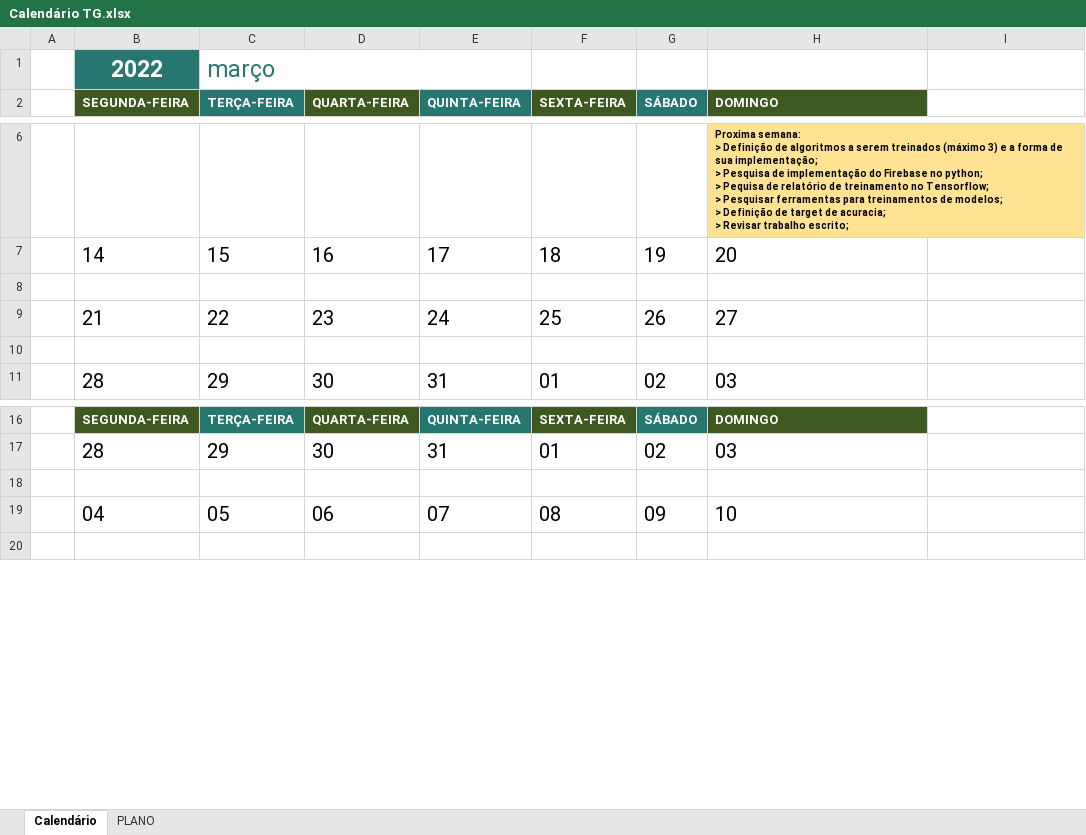
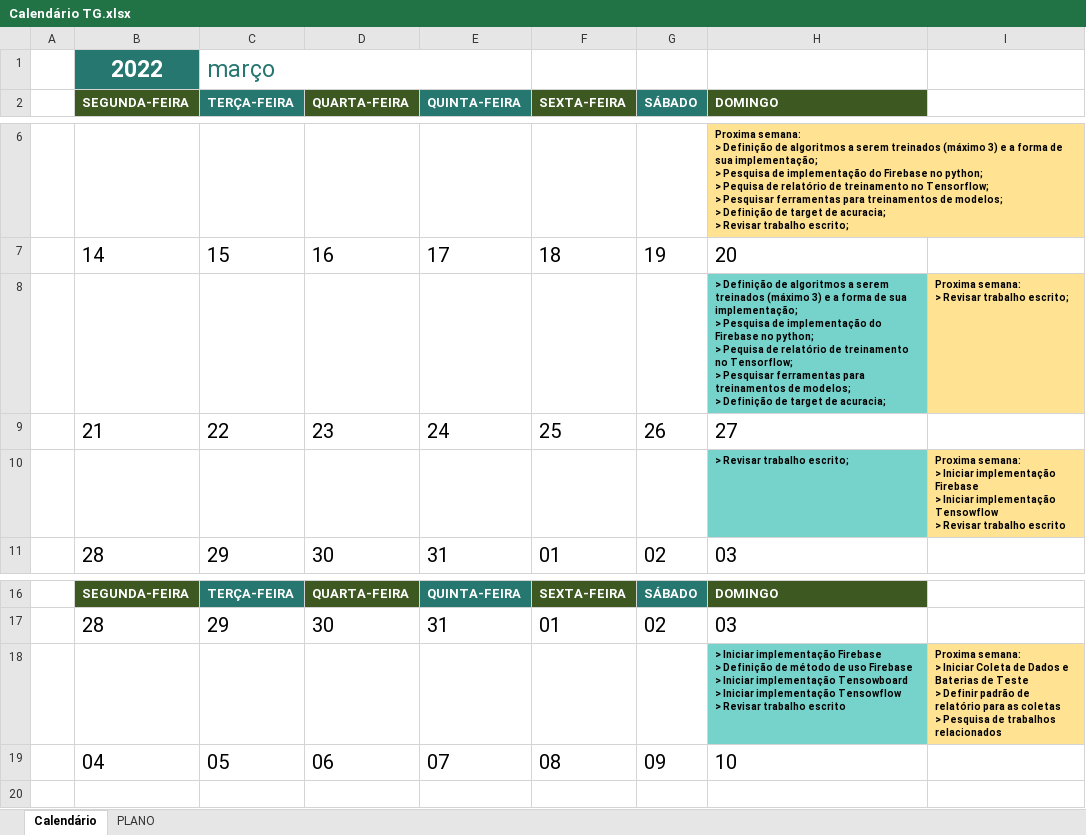
Before and after one commit to mateberson/Trabalho-de-Graduacao, an Excel workbook: Calendário TG.xlsx, sheet Calendário, drawn as a sheet; only a part is shown, gaps mark what is left out; values as stored, in another font and other column widths than the file's, no borders; conditional formats not drawn; ↵ is a line break in a cell; the diff names each change by its address in the sheet, - before the commit and + after, or states it on an @@ line.

Commit message:
Update Calendário e Testes Firebase
Atualização do calendário após reunião

```diff
--- a/Calendário TG.xlsx (sheet Calendário)
+++ b/Calendário TG.xlsx (sheet Calendário)
-row 8: (empty)
+row 8:  |  |  |  |  |  |  | > Definição de algoritmos a serem treinados (máximo 3) e a forma de sua implementação; ↵ > Pesquisa de implementação do Firebase no python; ↵ > Pequisa de relatório de treinamento no Tensorflow; ↵ > Pesquisar ferramentas para treinamentos de modelos; ↵ > Definição de target de acuracia; | Proxima semana: ↵ > Revisar trabalho escrito;
-H8 fill: none
+H8 fill: #75D3CC
-I8 fill: none
+I8 fill: #FFE392
-row 10: (empty)
+row 10:  |  |  |  |  |  |  | > Revisar trabalho escrito; | Proxima semana: ↵ > Iniciar implementação Firebase ↵ > Iniciar implementação Tensowflow ↵ > Revisar trabalho escrito
-H10 fill: none
+H10 fill: #75D3CC
-I10 fill: none
+I10 fill: #FFE392
-row 18: (empty)
+row 18:  |  |  |  |  |  |  | > Iniciar implementação Firebase ↵ > Definição de método de uso Firebase ↵ > Iniciar implementação Tensowboard ↵ > Iniciar implementação Tensowflow ↵ > Revisar trabalho escrito | Proxima semana: ↵ > Iniciar Coleta de Dados e Baterias de Teste ↵ > Definir padrão de relatório para as coletas ↵ > Pesquisa de trabalhos relacionados
-H18 fill: none
+H18 fill: #75D3CC
-I18 fill: none
+I18 fill: #FFE392
```
Also changed, not shown: 1 other file.
